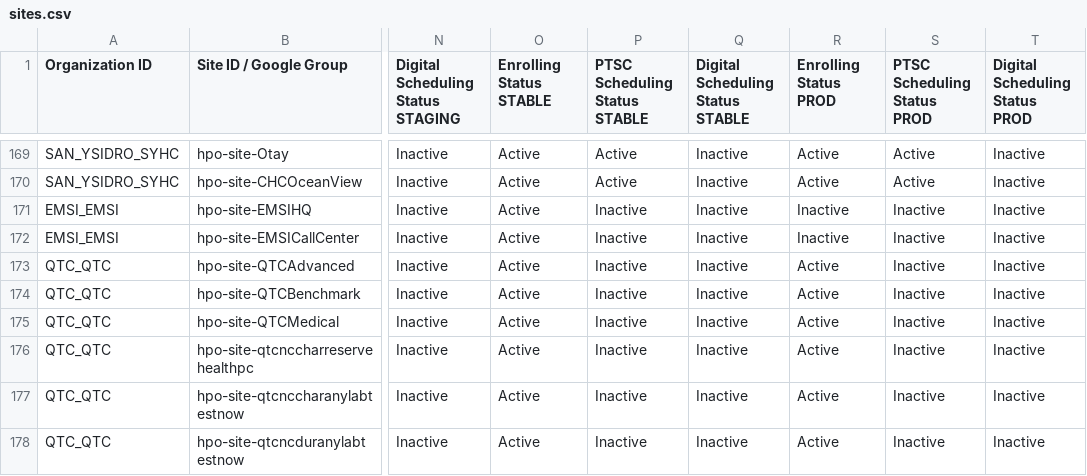
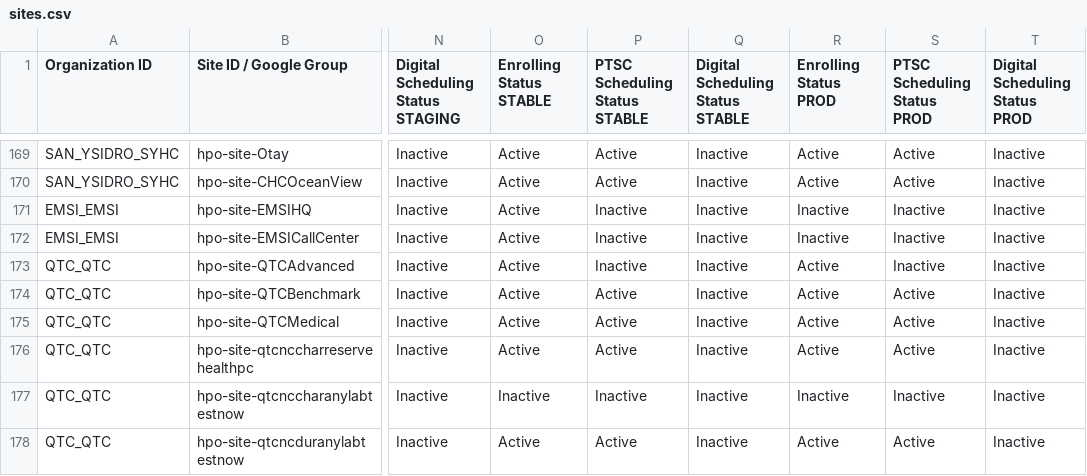
Before and after one commit to all-of-us/raw-data-repository, a CSV file: rest-api/data/sites.csv, drawn as a sheet; only a part is shown, gaps mark what is left out; the diff covers the shown part only; the diff names each change by its address in the sheet, - before the commit and + after, or states it on an @@ line.

Commit message:
Update sites

```diff
--- a/rest-api/data/sites.csv
+++ b/rest-api/data/sites.csv
-P174:P176 (PTSC Scheduling Status STABLE): Inactive
+P174:P176 (PTSC Scheduling Status STABLE): Active
-S174:S176 (PTSC Scheduling Status PROD): Inactive
+S174:S176 (PTSC Scheduling Status PROD): Active
-O177 (Enrolling Status STABLE): Active
+O177 (Enrolling Status STABLE): Inactive
-R177 (Enrolling Status PROD): Active
+R177 (Enrolling Status PROD): Inactive
-P178 (PTSC Scheduling Status STABLE): Inactive
+P178 (PTSC Scheduling Status STABLE): Active
-S178 (PTSC Scheduling Status PROD): Inactive
+S178 (PTSC Scheduling Status PROD): Active
```
Also changed, not shown: 35 edited cells elsewhere in this file.
